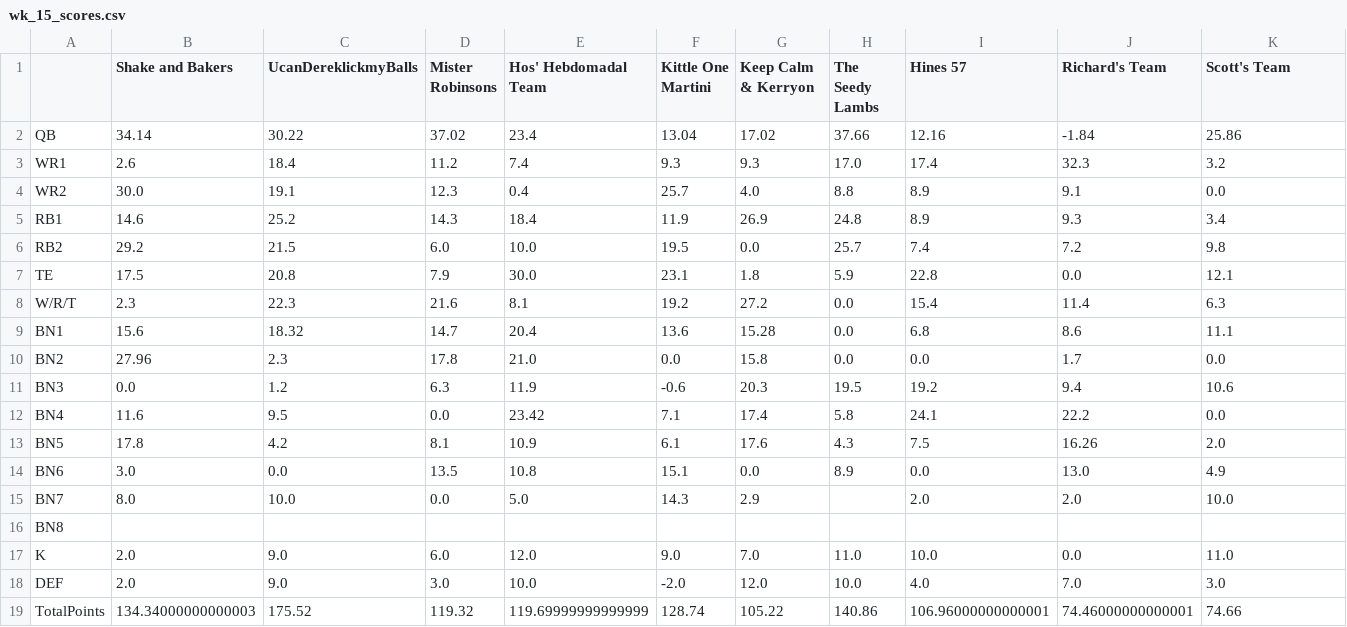
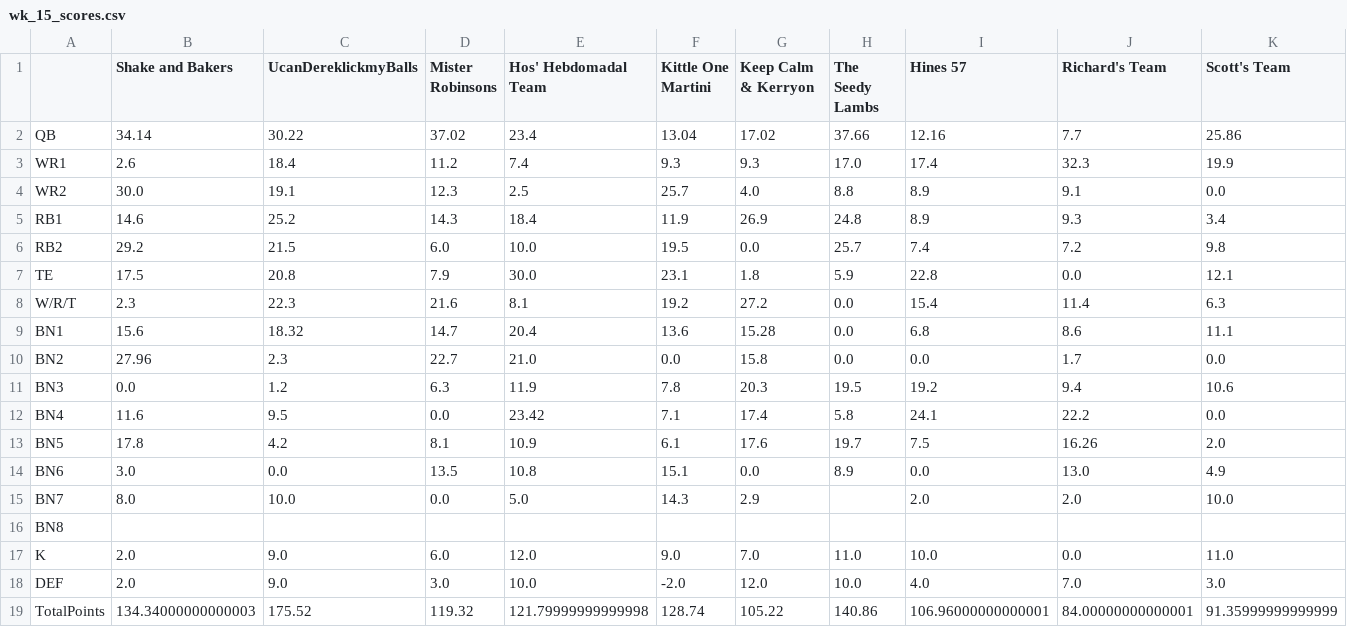
Before and after one commit to MBJR1986/yahoo_fantasy_api, a CSV file: Data Analysis/weekly_scores/wk_15_scores.csv, drawn as a sheet.

```diff
--- a/Data Analysis/weekly_scores/wk_15_scores.csv
+++ b/Data Analysis/weekly_scores/wk_15_scores.csv
@@ -1,5 +1,5 @@
 ,Shake and Bakers,UcanDereklickmyBalls,Mister Robinsons,Hos' Hebdomadal Team,Kittle One Martini,Keep Calm & Kerryon,The Seedy Lambs,Hines 57,Richard's Team,Scott's Team
-QB,34.14,30.22,37.02,23.4,13.04,17.02,37.66,12.16,-1.84,25.86
-WR1,2.6,18.4,11.2,7.4,9.3,9.3,17.0,17.4,32.3,3.2
-WR2,30.0,19.1,12.3,0.4,25.7,4.0,8.8,8.9,9.1,0.0
+QB,34.14,30.22,37.02,23.4,13.04,17.02,37.66,12.16,7.7,25.86
+WR1,2.6,18.4,11.2,7.4,9.3,9.3,17.0,17.4,32.3,19.9
+WR2,30.0,19.1,12.3,2.5,25.7,4.0,8.8,8.9,9.1,0.0
 RB1,14.6,25.2,14.3,18.4,11.9,26.9,24.8,8.9,9.3,3.4
@@ -9,6 +9,6 @@ W/R/T,2.3,22.3,21.6,8.1,19.2,27.2,0.0,15.4,11.4,6.3
 BN1,15.6,18.32,14.7,20.4,13.6,15.28,0.0,6.8,8.6,11.1
-BN2,27.96,2.3,17.8,21.0,0.0,15.8,0.0,0.0,1.7,0.0
-BN3,0.0,1.2,6.3,11.9,-0.6,20.3,19.5,19.2,9.4,10.6
+BN2,27.96,2.3,22.7,21.0,0.0,15.8,0.0,0.0,1.7,0.0
+BN3,0.0,1.2,6.3,11.9,7.8,20.3,19.5,19.2,9.4,10.6
 BN4,11.6,9.5,0.0,23.42,7.1,17.4,5.8,24.1,22.2,0.0
-BN5,17.8,4.2,8.1,10.9,6.1,17.6,4.3,7.5,16.26,2.0
+BN5,17.8,4.2,8.1,10.9,6.1,17.6,19.7,7.5,16.26,2.0
 BN6,3.0,0.0,13.5,10.8,15.1,0.0,8.9,0.0,13.0,4.9
@@ -18,2 +18,2 @@ K,2.0,9.0,6.0,12.0,9.0,7.0,11.0,10.0,0.0,11.0
 DEF,2.0,9.0,3.0,10.0,-2.0,12.0,10.0,4.0,7.0,3.0
-TotalPoints,134.34000000000003,175.52,119.32,119.69999999999999,128.74,105.22,140.86,106.96000000000001,74.46000000000001,74.66
+TotalPoints,134.34000000000003,175.52,119.32,121.79999999999998,128.74,105.22,140.86,106.96000000000001,84.00000000000001,91.35999999999999
```
Also changed, not shown: Data Analysis/weekly_scores/wk_16_scores.csv, 1 other file.
